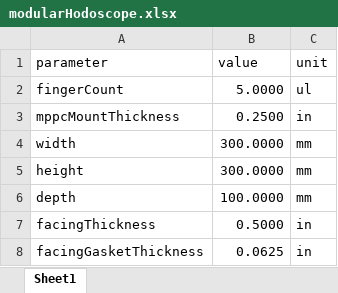
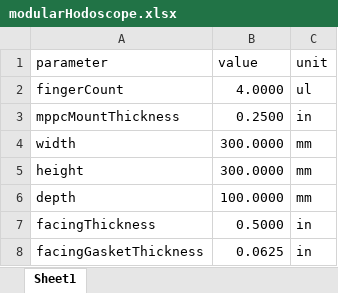
Before and after one commit to modularRICH/modularHodoscope, an Excel workbook: modularHodoscope.xlsx, sheet Sheet1, drawn as a sheet; values as stored, in another font and other column widths than the file's, no borders; the diff names each change by its address in the sheet, - before the commit and + after, or states it on an @@ line.

```diff
--- a/modularHodoscope.xlsx (sheet Sheet1)
+++ b/modularHodoscope.xlsx (sheet Sheet1)
-B2 (value): 5.0000
+B2 (value): 4.0000
```
Also changed, not shown: 11 other files.
